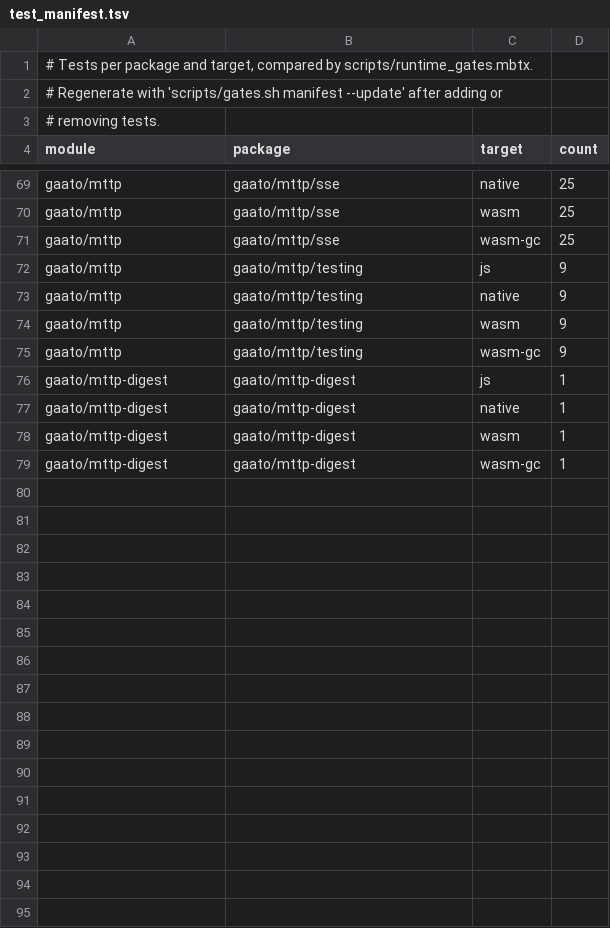
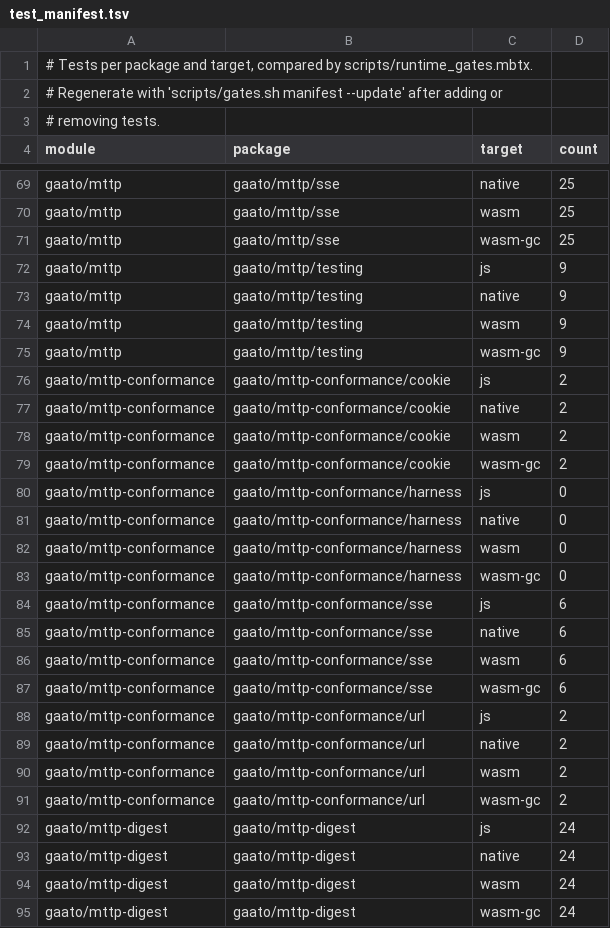
Before and after one commit to gaato/mttp, a TSV file: scripts/test_manifest.tsv, drawn as a sheet; only a part is shown, gaps mark what is left out.

Commit message:
Port mttp-digest and the conformance suites

```diff
--- a/scripts/test_manifest.tsv
+++ b/scripts/test_manifest.tsv
@@ -75,5 +75,21 @@ gaato/mttp	gaato/mttp/testing	wasm	9
 gaato/mttp	gaato/mttp/testing	wasm-gc	9
-gaato/mttp-digest	gaato/mttp-digest	js	1
-gaato/mttp-digest	gaato/mttp-digest	native	1
-gaato/mttp-digest	gaato/mttp-digest	wasm	1
-gaato/mttp-digest	gaato/mttp-digest	wasm-gc	1
+gaato/mttp-conformance	gaato/mttp-conformance/cookie	js	2
+gaato/mttp-conformance	gaato/mttp-conformance/cookie	native	2
+gaato/mttp-conformance	gaato/mttp-conformance/cookie	wasm	2
+gaato/mttp-conformance	gaato/mttp-conformance/cookie	wasm-gc	2
+gaato/mttp-conformance	gaato/mttp-conformance/harness	js	0
+gaato/mttp-conformance	gaato/mttp-conformance/harness	native	0
+gaato/mttp-conformance	gaato/mttp-conformance/harness	wasm	0
+gaato/mttp-conformance	gaato/mttp-conformance/harness	wasm-gc	0
+gaato/mttp-conformance	gaato/mttp-conformance/sse	js	6
+gaato/mttp-conformance	gaato/mttp-conformance/sse	native	6
+gaato/mttp-conformance	gaato/mttp-conformance/sse	wasm	6
+gaato/mttp-conformance	gaato/mttp-conformance/sse	wasm-gc	6
+gaato/mttp-conformance	gaato/mttp-conformance/url	js	2
+gaato/mttp-conformance	gaato/mttp-conformance/url	native	2
+gaato/mttp-conformance	gaato/mttp-conformance/url	wasm	2
+gaato/mttp-conformance	gaato/mttp-conformance/url	wasm-gc	2
+gaato/mttp-digest	gaato/mttp-digest	js	24
+gaato/mttp-digest	gaato/mttp-digest	native	24
+gaato/mttp-digest	gaato/mttp-digest	wasm	24
+gaato/mttp-digest	gaato/mttp-digest	wasm-gc	24
```
Also changed, not shown: scripts/modules.tsv, 38 other files.
